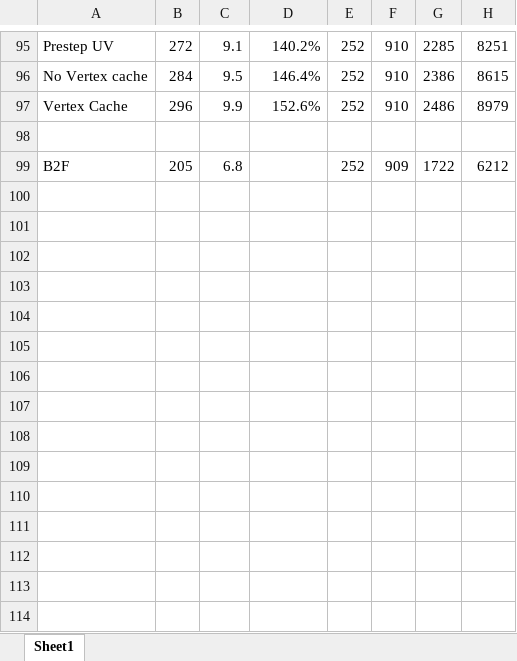
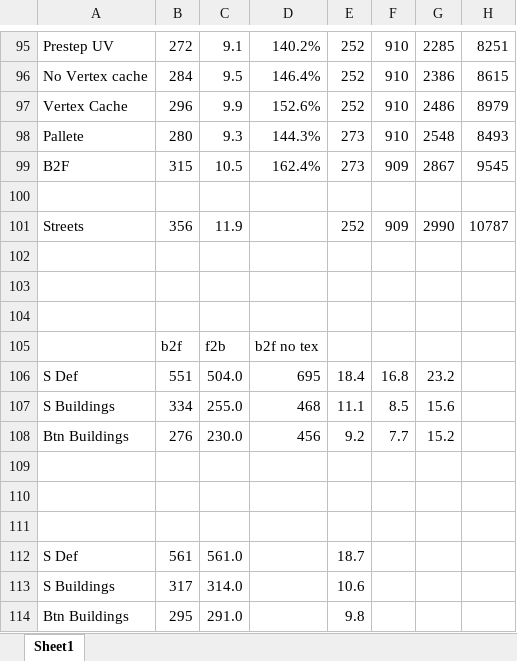
Before and after one commit to doomhack/Potato3d, an Excel workbook: P3DFps.xlsx, sheet Sheet1, drawn as a sheet; only a part is shown, gaps mark what is left out; values as stored, in another font and other column widths than the file's, no borders; addresses are those after the commit; the diff names each change by its address in the sheet, - before the commit and + after, or states it on an @@ line.

```diff
--- a/P3DFps.xlsx (sheet Sheet1)
+++ b/P3DFps.xlsx (sheet Sheet1)
+row 98: Pallete | 280 | 9.3 | 144.3% | 273 | 910 | 2548 | 8493
+row 99: B2F | 315 | 10.5 | 162.4% | 273 | 909 | 2867 | 9545
+row 101: Streets | 356 | 11.9 |  | 252 | 909 | 2990 | 10787
-row 102: B2F | 205 | 6.8 |  | 252 | 909 | 1722 | 6212
+row 102: (empty)
+row 103: (empty)
+row 104: (empty)
+row 105:  | b2f | f2b | b2f no tex
+row 106: S Def | 551 | 504.0 | 695 | 18.4 | 16.8 | 23.2
+row 107: S Buildings | 334 | 255.0 | 468 | 11.1 | 8.5 | 15.6
+row 108: Btn Buildings | 276 | 230.0 | 456 | 9.2 | 7.7 | 15.2
+row 109: (empty)
+row 110: (empty)
+row 111: (empty)
+row 112: S Def | 561 | 561.0 |  | 18.7
+row 113: S Buildings | 317 | 314.0 |  | 10.6
+row 114: Btn Buildings | 295 | 291.0 |  | 9.8
```
Also changed, not shown: 6 other files.
